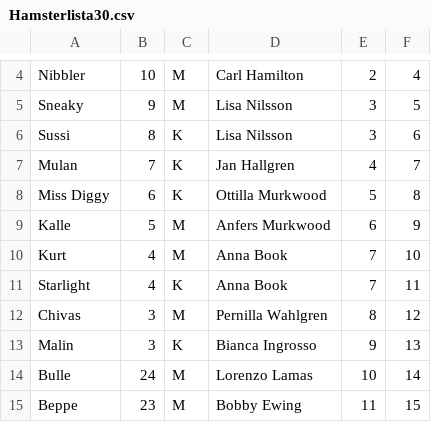
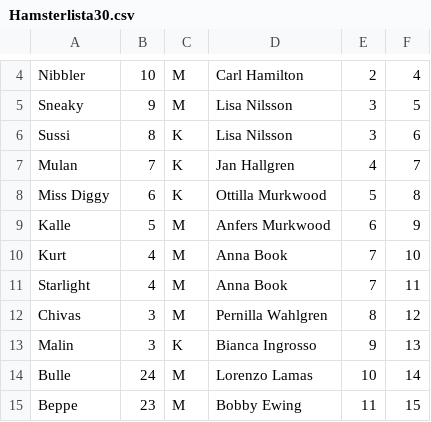
Before and after one commit to TintinPetersson/Tenta-advnet-Tintin-Petersson, a CSV file: Tenta-advnet-Tintin-Petersson/Data/Hamsterlista30.csv, drawn as a sheet; only a part is shown, gaps mark what is left out.

```diff
--- a/Tenta-advnet-Tintin-Petersson/Data/Hamsterlista30.csv
+++ b/Tenta-advnet-Tintin-Petersson/Data/Hamsterlista30.csv
@@ -10,3 +10,3 @@ Kalle;5;M;Anfers Murkwood;6;9
 Kurt;4;M;Anna Book;7;10
-Starlight;4;K;Anna Book;7;11
+Starlight;4;M;Anna Book;7;11
 Chivas;3;M;Pernilla Wahlgren;8;12
```
Also changed, not shown: 22 other files.
